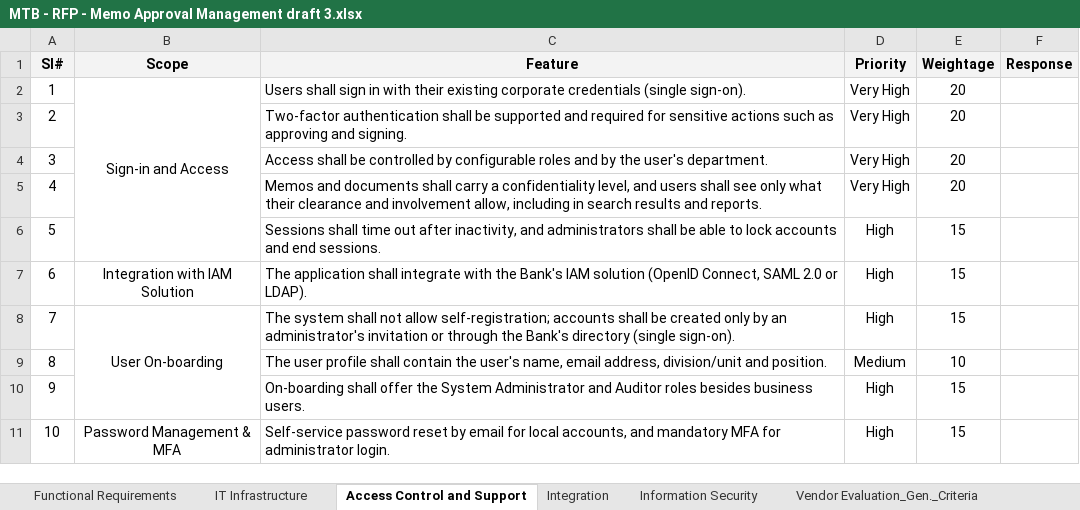
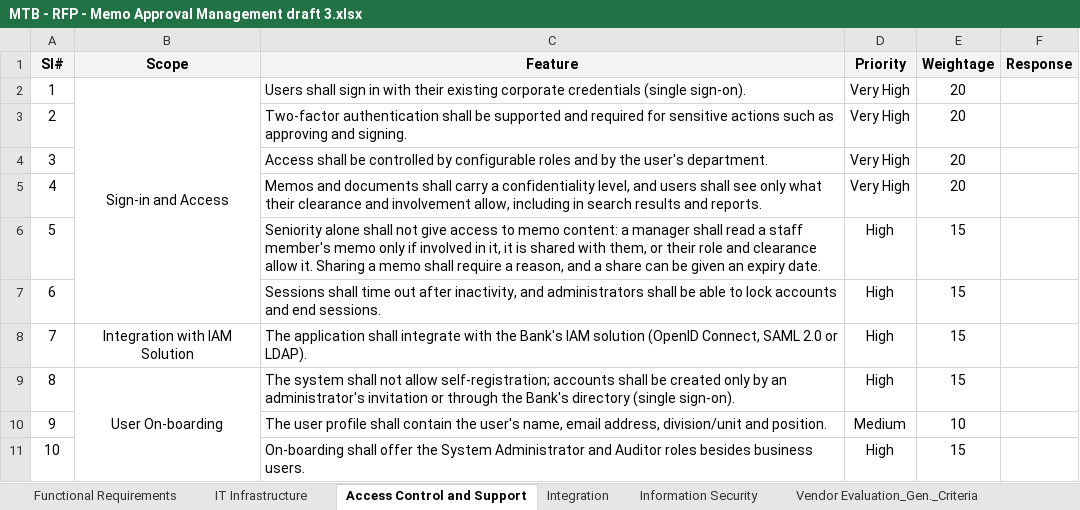
Before and after one commit to nazihar/memo-revamp, an Excel workbook: docs/rfp/MTB - RFP - Memo Approval Management draft 3.xlsx, sheet Access Control and Support, drawn as a sheet; only a part is shown; the shorter side is filled out with more unchanged rows; values as stored, in another font and other column widths than the file's, no borders; addresses are those after the commit; the diff names each change by its address in the sheet, - before the commit and + after, or states it on an @@ line.

```diff
--- a/docs/rfp/MTB - RFP - Memo Approval Management draft 3.xlsx (sheet Access Control and Support)
+++ b/docs/rfp/MTB - RFP - Memo Approval Management draft 3.xlsx (sheet Access Control and Support)
+row 6: 5 |  | Seniority alone shall not give access to memo content: a manager shall read a staff member's memo only if involved in it, it is shared with them, or their role and clearance allow it. Sharing a memo shall require a reason, and a share can be given an expiry date. | High | 15
@@ column A (Sl#) renumbered from row 7 down @@
```
Also changed, not shown: sheet Functional Requirements, sheet IT Infrastructure.
